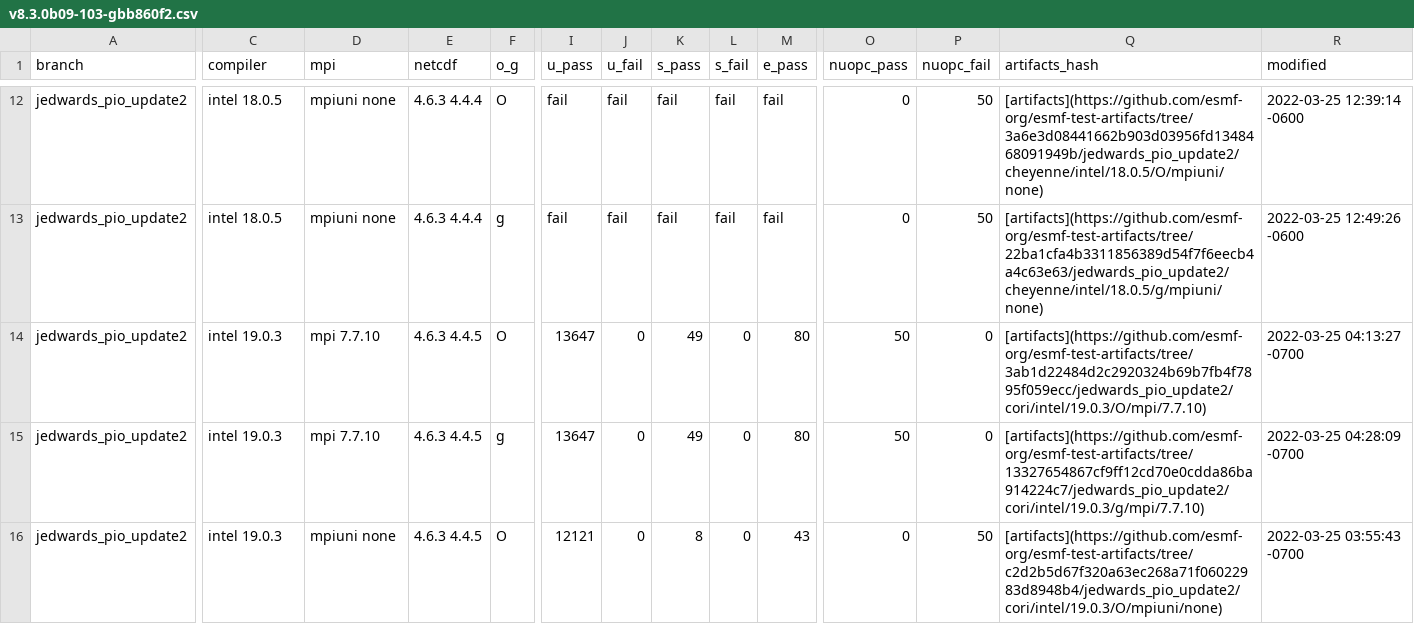
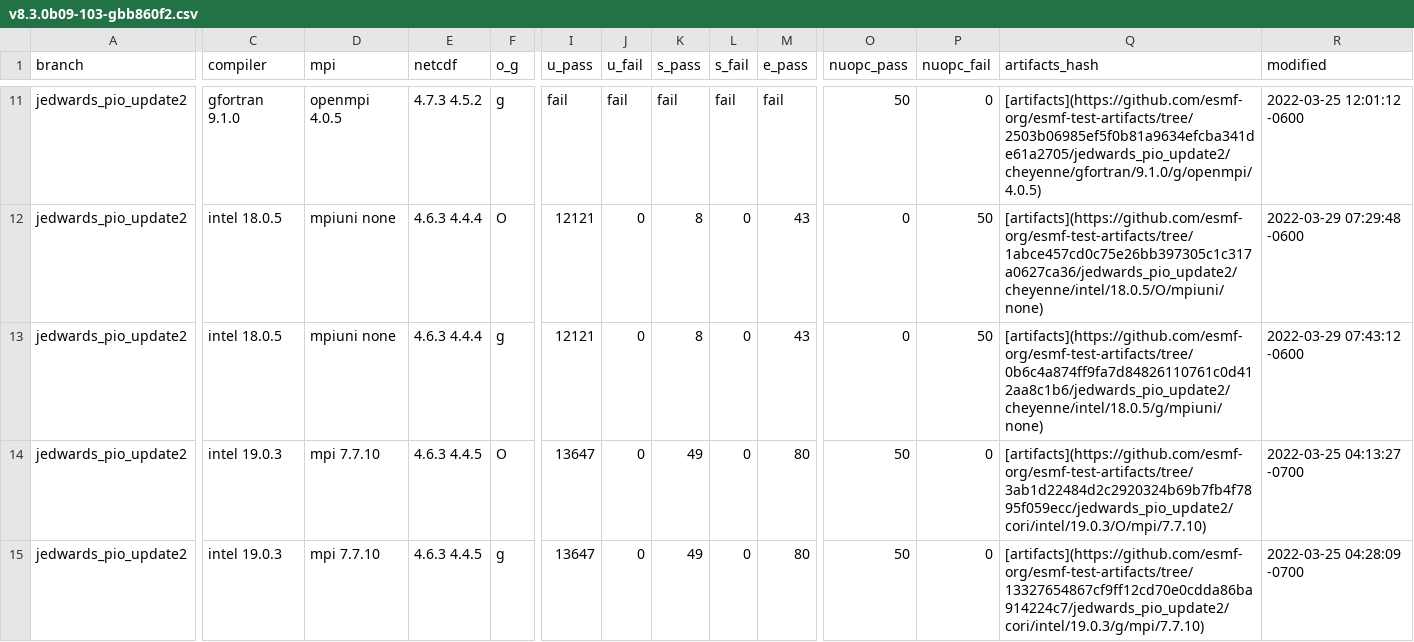
Before and after one commit to esmf-org/esmf-test-summary-2022-07, a CSV file: jedwards_pio_update2/v8.3.0b09-103-gbb860f2.csv, drawn as a sheet; only a part is shown, gaps mark what is left out; the shorter side is filled out with more unchanged rows; addresses are those after the commit; rows hold the shown columns only; the diff covers the shown part only; the diff names each change by its address in the sheet, - before the commit and + after, or states it on an @@ line.

Commit message:
'updated summary for hash v8.3.0b09-103-gbb860f2 on jedwards/pio_update2'

```diff
--- a/jedwards_pio_update2/v8.3.0b09-103-gbb860f2.csv
+++ b/jedwards_pio_update2/v8.3.0b09-103-gbb860f2.csv
-C11 (compiler): intel 18.0.5
+C11 (compiler): gfortran 9.1.0
-D11 (mpi): mpiuni none
+D11 (mpi): openmpi 4.0.5
-E11 (netcdf): 4.6.3 4.4.4
+E11 (netcdf): 4.7.3 4.5.2
-F11 (o_g): O
+F11 (o_g): g
-O11 (nuopc_pass): 0
+O11 (nuopc_pass): 50
-P11 (nuopc_fail): 50
+P11 (nuopc_fail): 0
-Q11 (artifacts_hash): [artifacts](https://github.com/esmf-org/esmf-test-artifacts/tree/3a6e3d08441662b903d03956fd1348468091949b/jedwards_pio_update2/cheyenne/intel/18.0.5/O/mpiuni/none)
+Q11 (artifacts_hash): [artifacts](https://github.com/esmf-org/esmf-test-artifacts/tree/2503b06985ef5f0b81a9634efcba341de61a2705/jedwards_pio_update2/cheyenne/gfortran/9.1.0/g/openmpi/4.0.5)
-R11 (modified): 2022-03-25 12:39:14 -0600
+R11 (modified): 2022-03-25 12:01:12 -0600
+row 12: jedwards_pio_update2 | intel 18.0.5 | mpiuni none | 4.6.3 4.4.4 | O | 12121 | 0 | 8 | 0 | 43 | 0 | 50 | [artifacts](https://github.com/esmf-org/esmf-test-artifacts/tree/1abce457cd0c75e26bb397305c1c317a0627ca36/jedwards_pio_update2/cheyenne/intel/18.0.5/O/mpiuni/none) | 2022-03-29 07:29:48 -0600
-I13 (u_pass): fail
+I13 (u_pass): 12121
-J13 (u_fail): fail
+J13 (u_fail): 0
-K13 (s_pass): fail
+K13 (s_pass): 8
-L13 (s_fail): fail
+L13 (s_fail): 0
-M13 (e_pass): fail
+M13 (e_pass): 43
-Q13 (artifacts_hash): [artifacts](https://github.com/esmf-org/esmf-test-artifacts/tree/22ba1cfa4b3311856389d54f7f6eecb4a4c63e63/jedwards_pio_update2/cheyenne/intel/18.0.5/g/mpiuni/none)
+Q13 (artifacts_hash): [artifacts](https://github.com/esmf-org/esmf-test-artifacts/tree/0b6c4a874ff9fa7d84826110761c0d412aa8c1b6/jedwards_pio_update2/cheyenne/intel/18.0.5/g/mpiuni/none)
-R13 (modified): 2022-03-25 12:49:26 -0600
+R13 (modified): 2022-03-29 07:43:12 -0600
```
Also changed, not shown: 1 removed row and 44 edited cells elsewhere in this file, 2 other files.
